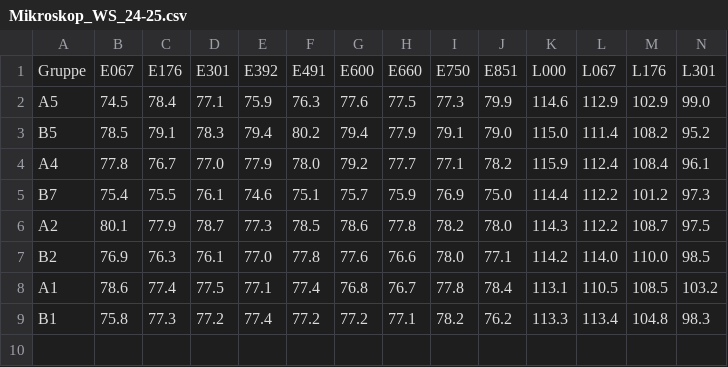
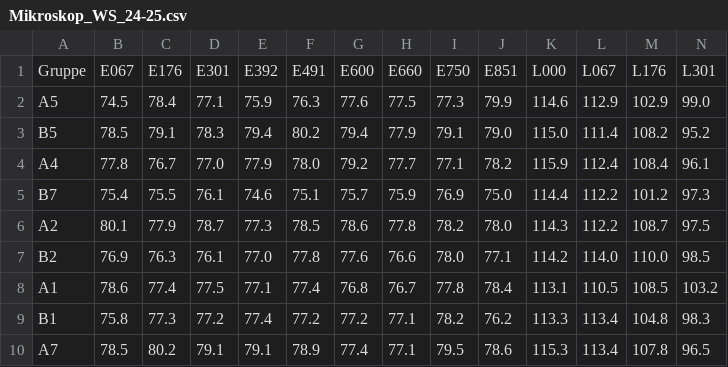
Before and after one commit to ManniGertrude/PC, a CSV file: Daten/Mikroskop_WS_24-25.csv, drawn as a sheet; only a part is shown; rows hold the shown columns only; the diff names each change by its address in the sheet, - before the commit and + after, or states it on an @@ line.

Commit message:
modified:   Daten/Mikroskop_WS_24-25.csv modified:   Daten/Wasser_WS_24-25.csv modified:   "L\303\266sungen.py" 	modified:   PNG/Mikroskop/Mikroskop_WS_24-25.png 	new file:   PNG/Mikroskop/WS 24-25/A7 Mikroskop.png 	modified:   PNG/Mikroskop/WS 24-25/B1 Mikroskop.png 	new file:   PNG/Mikroskop/WS 24-25/B7 Mikroskop.png new file:   PNG/WS2425 Wasser/Wasser A3 Benzoe.png

```diff
--- a/Daten/Mikroskop_WS_24-25.csv
+++ b/Daten/Mikroskop_WS_24-25.csv
+row 10: A7 | 78.5 | 80.2 | 79.1 | 79.1 | 78.9 | 77.4 | 77.1 | 79.5 | 78.6 | 115.3 | 113.4 | 107.8 | 96.5
```
Also changed, not shown: Daten/Wasser_WS_24-25.csv, 6 other files.
